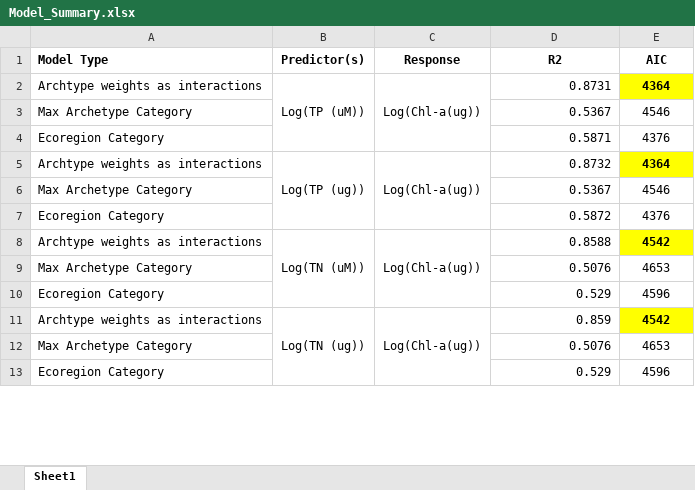
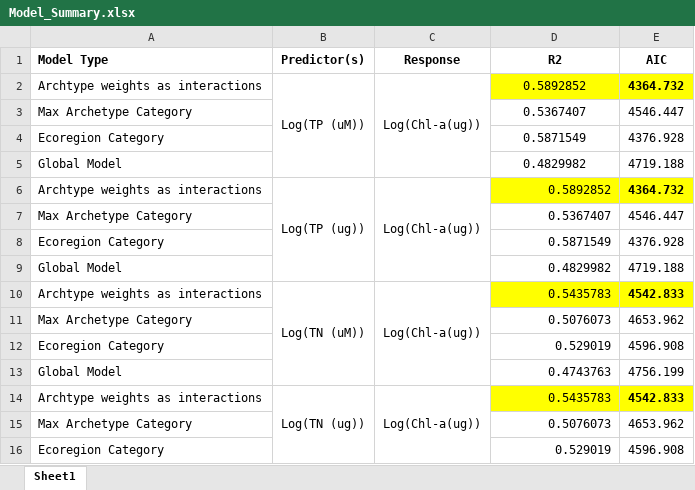
Before and after one commit to klreinl/GEO_Class, an Excel workbook: Model_Summary.xlsx, sheet Sheet1, drawn as a sheet; only a part is shown; values as stored, in another font and other column widths than the file's, no borders; addresses are those after the commit; the diff covers the shown part only; the diff names each change by its address in the sheet, - before the commit and + after, or states it on an @@ line.

Commit message:
Updated code, model summaries

```diff
--- a/Model_Summary.xlsx (sheet Sheet1)
+++ b/Model_Summary.xlsx (sheet Sheet1)
-D2 (R2): 0.8731
+D2 (R2): 0.5892852
-D2:D4 alignment: right
+D2:D4 alignment: center
-D2 fill: none
+D2 fill: #FFFF00
-E2 (AIC): 4364
+E2 (AIC): 4364.732
-D3 (R2): 0.5367
+D3 (R2): 0.5367407
-E3 (AIC): 4546
+E3 (AIC): 4546.447
-D4 (R2): 0.5871
+D4 (R2): 0.5871549
-E4 (AIC): 4376
+E4 (AIC): 4376.928
+row 5: Global Model |  |  | 0.4829982 | 4719.188
-D6 (R2): 0.8732
+D6 (R2): 0.5892852
-D6 fill: none
+D6 fill: #FFFF00
-E6 (AIC): 4364
+E6 (AIC): 4364.732
-D7 (R2): 0.5367
+D7 (R2): 0.5367407
-E7 (AIC): 4546
+E7 (AIC): 4546.447
-D8 (R2): 0.5872
+D8 (R2): 0.5871549
-E8 (AIC): 4376
+E8 (AIC): 4376.928
+row 9: Global Model |  |  | 0.4829982 | 4719.188
-D10 (R2): 0.8588
+D10 (R2): 0.5435783
-D10 fill: none
+D10 fill: #FFFF00
-E10 (AIC): 4542
+E10 (AIC): 4542.833
-D11 (R2): 0.5076
+D11 (R2): 0.5076073
-E11 (AIC): 4653
+E11 (AIC): 4653.962
-D12 (R2): 0.529
+D12 (R2): 0.529019
-E12 (AIC): 4596
+E12 (AIC): 4596.908
+row 13: Global Model |  |  | 0.4743763 | 4756.199
-D14 (R2): 0.859
+D14 (R2): 0.5435783
-D14 fill: none
+D14 fill: #FFFF00
-E14 (AIC): 4542
+E14 (AIC): 4542.833
-D15 (R2): 0.5076
+D15 (R2): 0.5076073
-E15 (AIC): 4653
+E15 (AIC): 4653.962
-D16 (R2): 0.529
+D16 (R2): 0.529019
-E16 (AIC): 4596
+E16 (AIC): 4596.908
```
Also changed, not shown: 9 added rows, 6 removed rows, 24 edited cells and cell formats elsewhere in this sheet, 4 other files.
